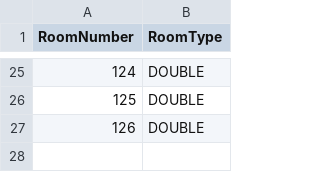
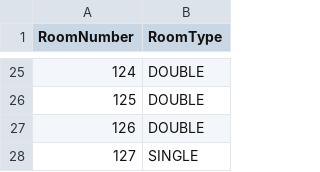
Before and after one commit to DutuMaria/Hotel-Management-System, a CSV file: src/csv/StandardRooms.csv, drawn as a sheet; only a part is shown, gaps mark what is left out.

```diff
--- a/src/csv/StandardRooms.csv
+++ b/src/csv/StandardRooms.csv
@@ -27 +27,2 @@ RoomNumber,RoomType
 126,DOUBLE
+127,SINGLE
```
Also changed, not shown: src/csv/Audit.csv, src/csv/PremiumRooms.csv, 22 other files.
